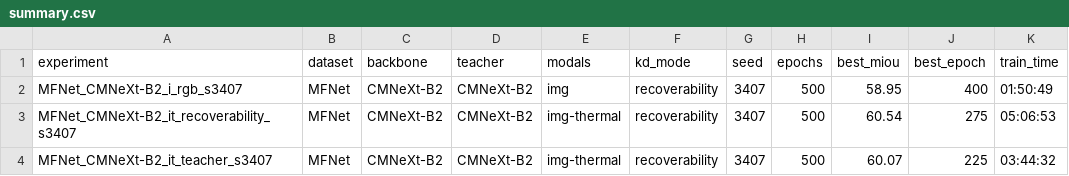
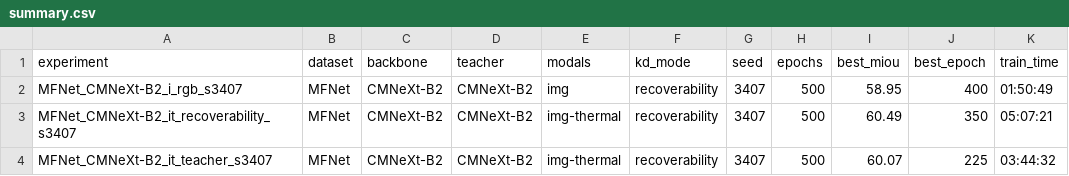
Before and after one commit to L218Y/CVPR2027_KD, a CSV file: results/summary.csv, drawn as a sheet.

Commit message:
results: 2026-10-22T06:38:02Z on 7ec8c19e901c (S2 rapd)

```diff
--- a/results/summary.csv
+++ b/results/summary.csv
@@ -2,3 +2,3 @@ experiment,dataset,backbone,teacher,modals,kd_mode,seed,epochs,best_miou,best_ep
 MFNet_CMNeXt-B2_i_rgb_s3407,MFNet,CMNeXt-B2,CMNeXt-B2,img,recoverability,3407,500,58.95,400,01:50:49
-MFNet_CMNeXt-B2_it_recoverability_s3407,MFNet,CMNeXt-B2,CMNeXt-B2,img-thermal,recoverability,3407,500,60.54,275,05:06:53
+MFNet_CMNeXt-B2_it_recoverability_s3407,MFNet,CMNeXt-B2,CMNeXt-B2,img-thermal,recoverability,3407,500,60.49,350,05:07:21
 MFNet_CMNeXt-B2_it_teacher_s3407,MFNet,CMNeXt-B2,CMNeXt-B2,img-thermal,recoverability,3407,500,60.07,225,03:44:32
```
Also changed, not shown: 3 other files.
